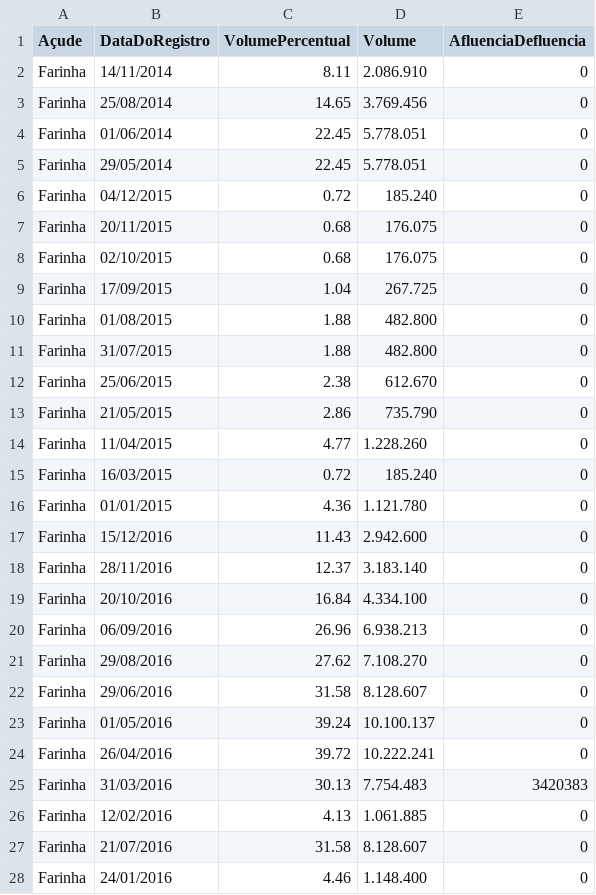
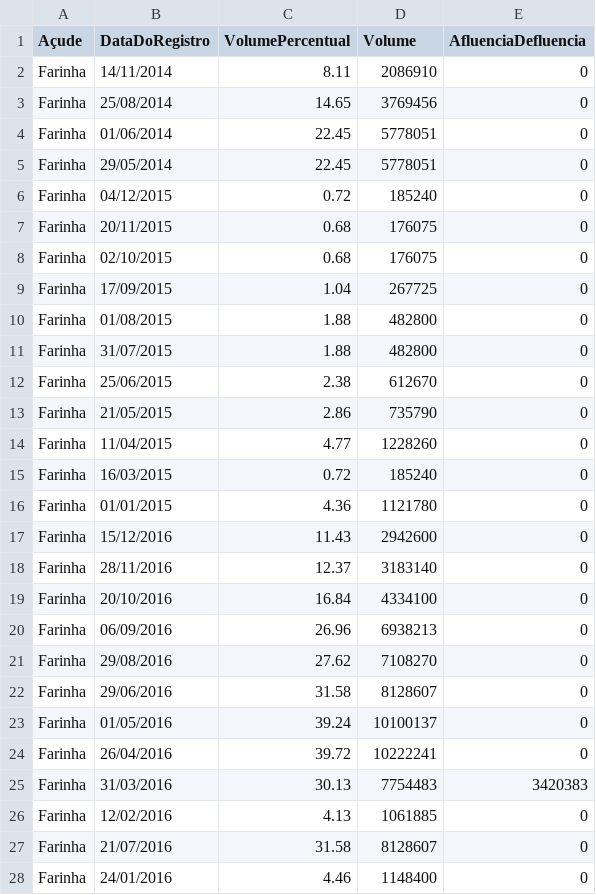
Before and after one commit to danielmarquesvg/vegaliteDatabases, a CSV file: Volume_acude_farinha_patosPB.csv, drawn as a sheet; only a part is shown; the diff covers the shown part only.

Commit message:
Update Volume_acude_farinha_patosPB.csv

```diff
--- a/Volume_acude_farinha_patosPB.csv
+++ b/Volume_acude_farinha_patosPB.csv
@@ -1,28 +1,28 @@
 "Açude","DataDoRegistro","VolumePercentual","Volume","AfluenciaDefluencia"
-"Farinha","14/11/2014","8.11","2.086.910","0"
-"Farinha","25/08/2014","14.65","3.769.456","0"
-"Farinha","01/06/2014","22.45","5.778.051","0"
-"Farinha","29/05/2014","22.45","5.778.051","0"
-"Farinha","04/12/2015","0.72","185.240","0"
-"Farinha","20/11/2015","0.68","176.075","0"
-"Farinha","02/10/2015","0.68","176.075","0"
-"Farinha","17/09/2015","1.04","267.725","0"
-"Farinha","01/08/2015","1.88","482.800","0"
-"Farinha","31/07/2015","1.88","482.800","0"
-"Farinha","25/06/2015","2.38","612.670","0"
-"Farinha","21/05/2015","2.86","735.790","0"
-"Farinha","11/04/2015","4.77","1.228.260","0"
-"Farinha","16/03/2015","0.72","185.240","0"
-"Farinha","01/01/2015","4.36","1.121.780","0"
-"Farinha","15/12/2016","11.43","2.942.600","0"
-"Farinha","28/11/2016","12.37","3.183.140","0"
-"Farinha","20/10/2016","16.84","4.334.100","0"
-"Farinha","06/09/2016","26.96","6.938.213","0"
-"Farinha","29/08/2016","27.62","7.108.270","0"
-"Farinha","29/06/2016","31.58","8.128.607","0"
-"Farinha","01/05/2016","39.24","10.100.137","0"
-"Farinha","26/04/2016","39.72","10.222.241","0"
-"Farinha","31/03/2016","30.13","7.754.483","3420383"
-"Farinha","12/02/2016","4.13","1.061.885","0"
-"Farinha","21/07/2016","31.58","8.128.607","0"
-"Farinha","24/01/2016","4.46","1.148.400","0"
+"Farinha","14/11/2014","8.11","2086910","0"
+"Farinha","25/08/2014","14.65","3769456","0"
+"Farinha","01/06/2014","22.45","5778051","0"
+"Farinha","29/05/2014","22.45","5778051","0"
+"Farinha","04/12/2015","0.72","185240","0"
+"Farinha","20/11/2015","0.68","176075","0"
+"Farinha","02/10/2015","0.68","176075","0"
+"Farinha","17/09/2015","1.04","267725","0"
+"Farinha","01/08/2015","1.88","482800","0"
+"Farinha","31/07/2015","1.88","482800","0"
+"Farinha","25/06/2015","2.38","612670","0"
+"Farinha","21/05/2015","2.86","735790","0"
+"Farinha","11/04/2015","4.77","1228260","0"
+"Farinha","16/03/2015","0.72","185240","0"
+"Farinha","01/01/2015","4.36","1121780","0"
+"Farinha","15/12/2016","11.43","2942600","0"
+"Farinha","28/11/2016","12.37","3183140","0"
+"Farinha","20/10/2016","16.84","4334100","0"
+"Farinha","06/09/2016","26.96","6938213","0"
+"Farinha","29/08/2016","27.62","7108270","0"
+"Farinha","29/06/2016","31.58","8128607","0"
+"Farinha","01/05/2016","39.24","10100137","0"
+"Farinha","26/04/2016","39.72","10222241","0"
+"Farinha","31/03/2016","30.13","7754483","3420383"
+"Farinha","12/02/2016","4.13","1061885","0"
+"Farinha","21/07/2016","31.58","8128607","0"
+"Farinha","24/01/2016","4.46","1148400","0"
```
Also changed, not shown: 92 edited cells elsewhere in this file.
